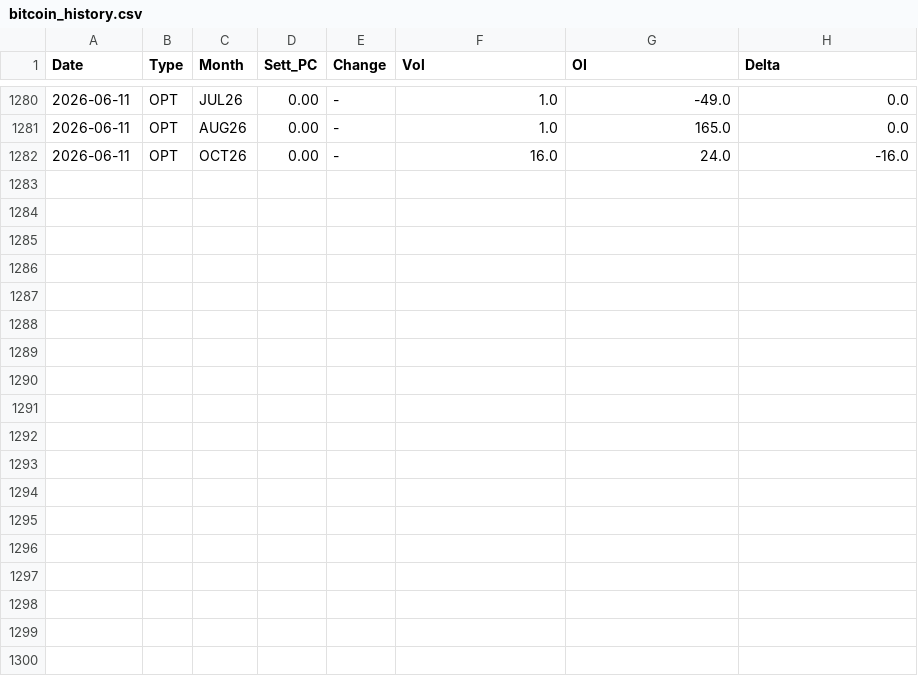
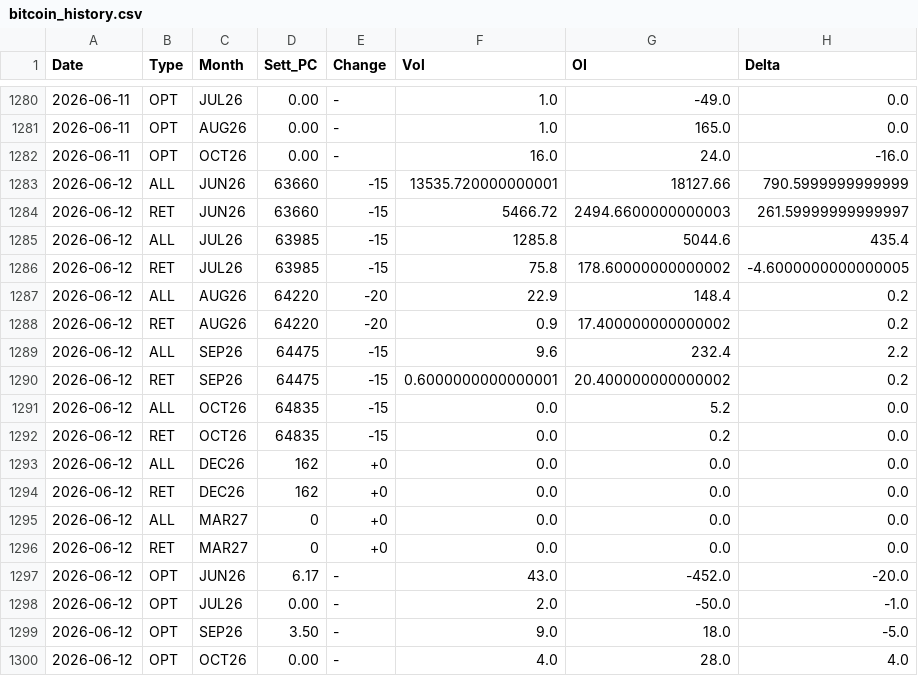
Before and after one commit to jianhuaa/fx-telegram-bot, a CSV file: bitcoin_history.csv, drawn as a sheet; only a part is shown, gaps mark what is left out.

```diff
--- a/bitcoin_history.csv
+++ b/bitcoin_history.csv
@@ -1282 +1282,19 @@ Date,Type,Month,Sett_PC,Change,Vol,OI,Delta
 2026-06-11,OPT,OCT26,0.00,-,16.0,24.0,-16.0
+2026-06-12,ALL,JUN26,63660,-15,13535.720000000001,18127.66,790.5999999999999
+2026-06-12,RET,JUN26,63660,-15,5466.72,2494.6600000000003,261.59999999999997
+2026-06-12,ALL,JUL26,63985,-15,1285.8,5044.6,435.4
+2026-06-12,RET,JUL26,63985,-15,75.8,178.60000000000002,-4.6000000000000005
+2026-06-12,ALL,AUG26,64220,-20,22.9,148.4,0.2
+2026-06-12,RET,AUG26,64220,-20,0.9,17.400000000000002,0.2
+2026-06-12,ALL,SEP26,64475,-15,9.6,232.4,2.2
+2026-06-12,RET,SEP26,64475,-15,0.6000000000000001,20.400000000000002,0.2
+2026-06-12,ALL,OCT26,64835,-15,0.0,5.2,0.0
+2026-06-12,RET,OCT26,64835,-15,0.0,0.2,0.0
+2026-06-12,ALL,DEC26,162,+0,0.0,0.0,0.0
+2026-06-12,RET,DEC26,162,+0,0.0,0.0,0.0
+2026-06-12,ALL,MAR27,0,+0,0.0,0.0,0.0
+2026-06-12,RET,MAR27,0,+0,0.0,0.0,0.0
+2026-06-12,OPT,JUN26,6.17,-,43.0,-452.0,-20.0
+2026-06-12,OPT,JUL26,0.00,-,2.0,-50.0,-1.0
+2026-06-12,OPT,SEP26,3.50,-,9.0,18.0,-5.0
+2026-06-12,OPT,OCT26,0.00,-,4.0,28.0,4.0
```
Also changed, not shown: nasdaq_history.csv, russell_history.csv, 3 other files.
